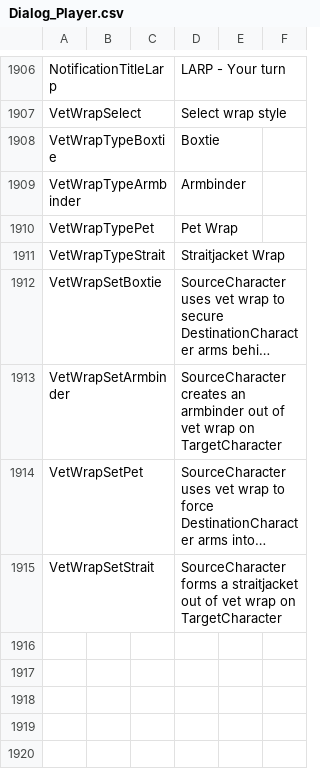
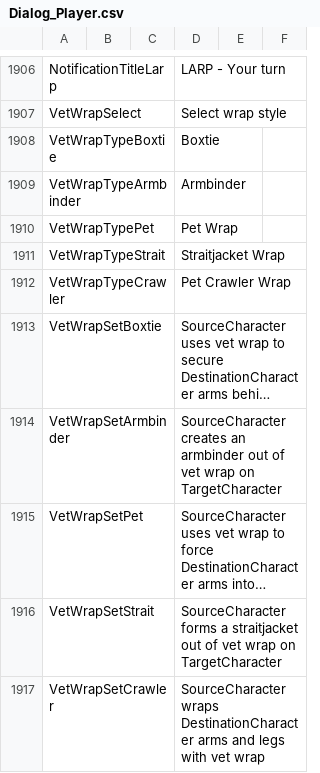
Before and after one commit to elliesec/Bondage-College, a CSV file: BondageClub/Screens/Character/Player/Dialog_Player.csv, drawn as a sheet; only a part is shown, gaps mark what is left out; long unchanged cells end in …; the diff names each change by its address in the sheet, - before the commit and + after, or states it on an @@ line.

Commit message:
Adds pet crawler wrap to vet wrap arms item

```diff
--- a/BondageClub/Screens/Character/Player/Dialog_Player.csv
+++ b/BondageClub/Screens/Character/Player/Dialog_Player.csv
+row 1912: VetWrapTypeCrawler |  |  | Pet Crawler Wrap
+row 1917: VetWrapSetCrawler |  |  | SourceCharacter wraps DestinationCharacter arms and legs with vet wrap
```
Also changed, not shown: 7 other files.
